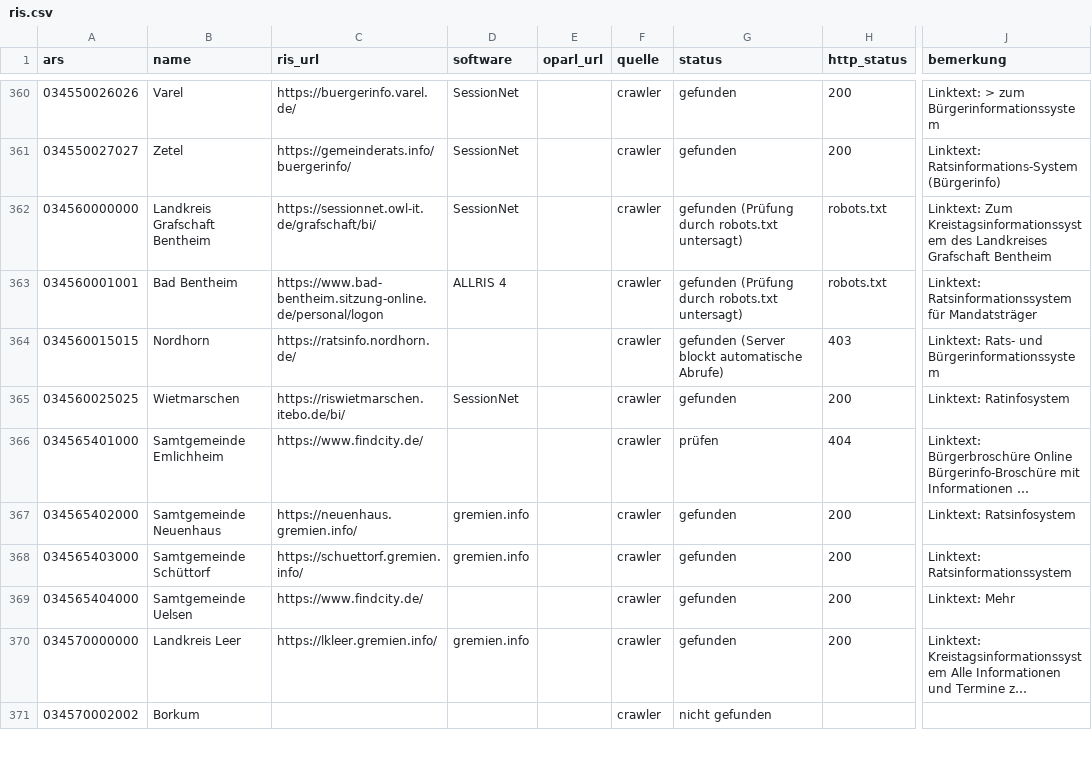
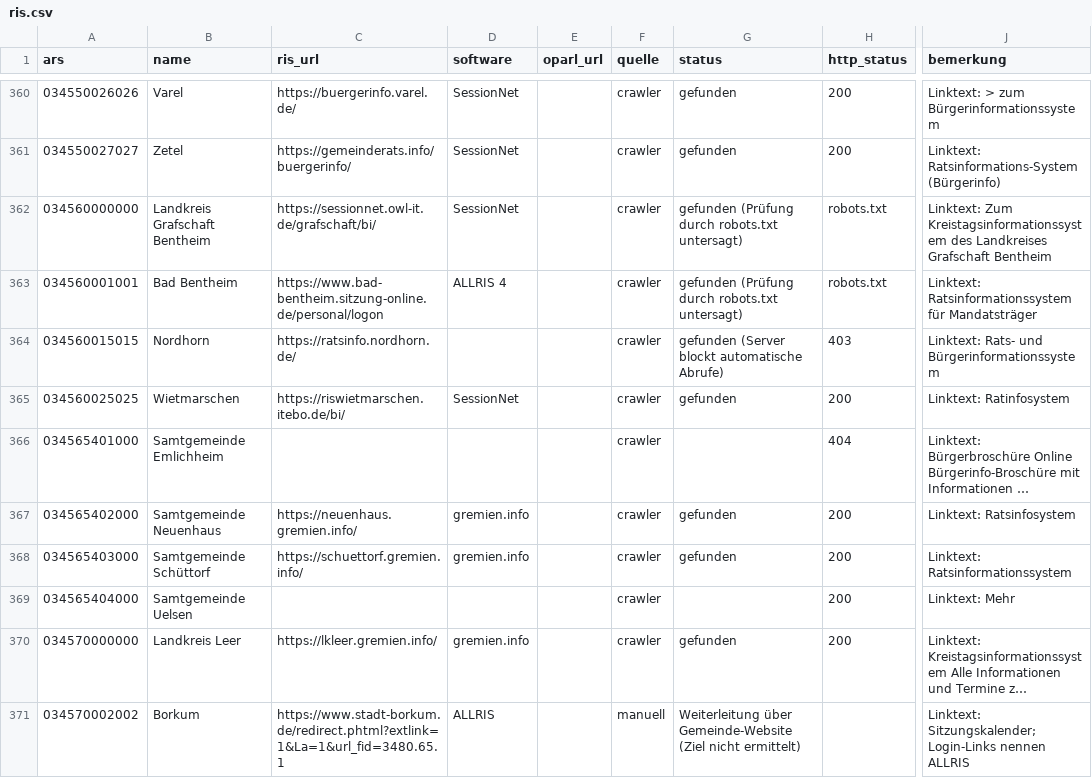
Before and after one commit to oleole712/ris-niedersachsen, a CSV file: data/ris.csv, drawn as a sheet; only a part is shown, gaps mark what is left out; long unchanged cells end in …; the diff covers the shown part only; the diff names each change by its address in the sheet, - before the commit and + after, or states it on an @@ line.

```diff
--- a/data/ris.csv
+++ b/data/ris.csv
-C366 (ris_url): https://www.findcity.de/
+C366 (ris_url): (empty)
-G366 (status): prüfen
+G366 (status): (empty)
-C369 (ris_url): https://www.findcity.de/
+C369 (ris_url): (empty)
-G369 (status): gefunden
+G369 (status): (empty)
-C371 (ris_url): (empty)
+C371 (ris_url): https://www.stadt-borkum.de/redirect.phtml?extlink=1&La=1&url_fid=3480.65.1
-D371 (software): (empty)
+D371 (software): ALLRIS
-F371 (quelle): crawler
+F371 (quelle): manuell
-G371 (status): nicht gefunden
+G371 (status): Weiterleitung über Gemeinde-Website (Ziel nicht ermittelt)
-J371 (bemerkung): (empty)
+J371 (bemerkung): Linktext: Sitzungskalender; Login-Links nennen ALLRIS
```
Also changed, not shown: 64 edited cells elsewhere in this file, data/kommunen.csv, 1 other file.
